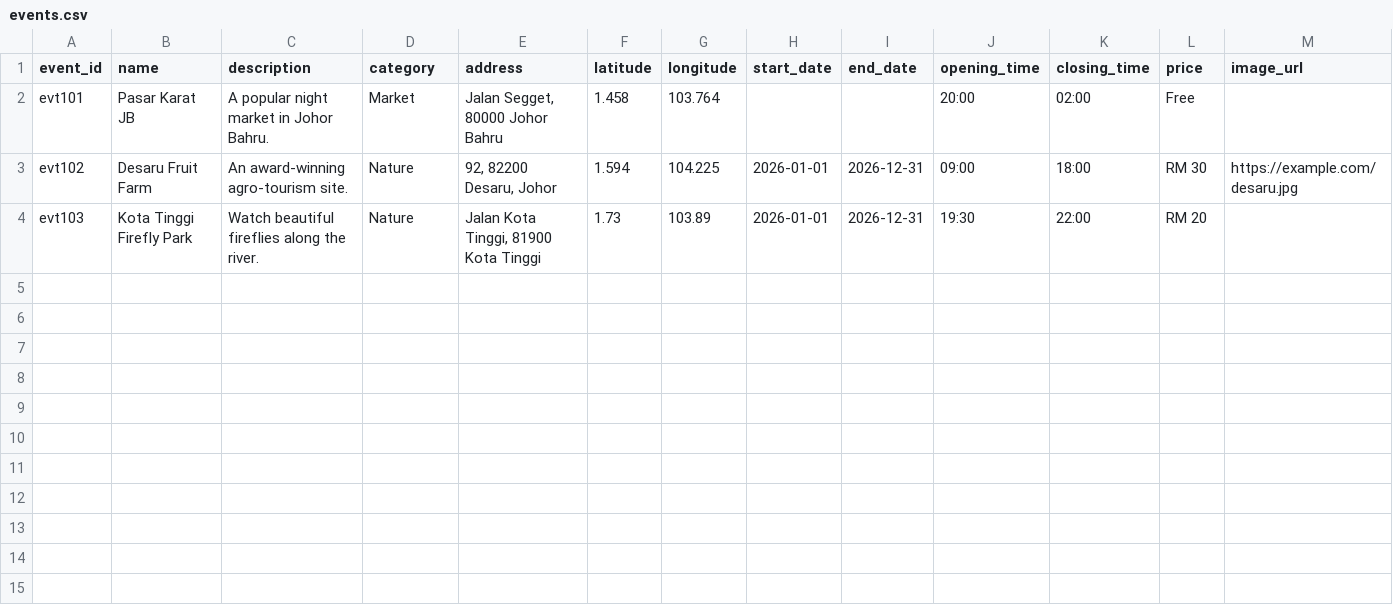
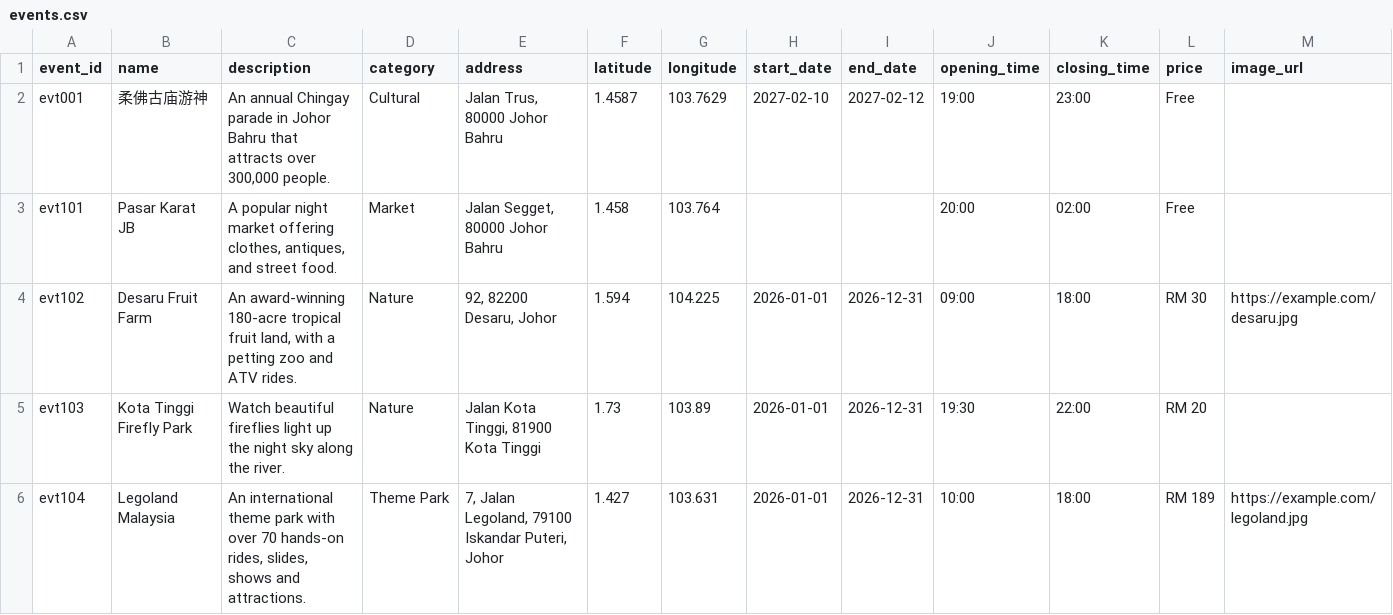
Before and after one commit to jx273/malaysia_tourism_app, a CSV file: backend/events.csv, drawn as a sheet; only a part is shown; addresses are those after the commit; rows hold the shown columns only; the diff names each change by its address in the sheet, - before the commit and + after, or states it on an @@ line.

Commit message:
FINISH: Backend complete with stable data import scripts

```diff
--- a/backend/events.csv
+++ b/backend/events.csv
+row 2: evt001 | 柔佛古庙游神 | An annual Chingay parade in Johor Bahru that attracts over 300,000 people. | Cultural | Jalan Trus, 80000 Johor Bahru | 1.4587 | 103.7629 | 2027-02-10 | 2027-02-12 | 19:00 | 23:00 | Free
-C3 (description): …night market in Johor Bahru.
+C3 (description): …night market offering clothes, antiques, and street food.
-C4 (description): An award-winning agro-tourism site.
+C4 (description): An award-winning 180-acre tropical fruit land, with a petting zoo and ATV rides.
-C5 (description): …beautiful fireflies along the…
+C5 (description): …beautiful fireflies light up the night sky along the…
+row 6: evt104 | Legoland Malaysia | An international theme park with over 70 hands-on rides, slides, shows and attractions. | Theme Park | 7, Jalan Legoland, 79100 Iskandar Puteri, Johor | 1.427 | 103.631 | 2026-01-01 | 2026-12-31 | 10:00 | 18:00 | RM 189 | https://example.com/legoland.jpg
```
Also changed, not shown: 4 other files.
